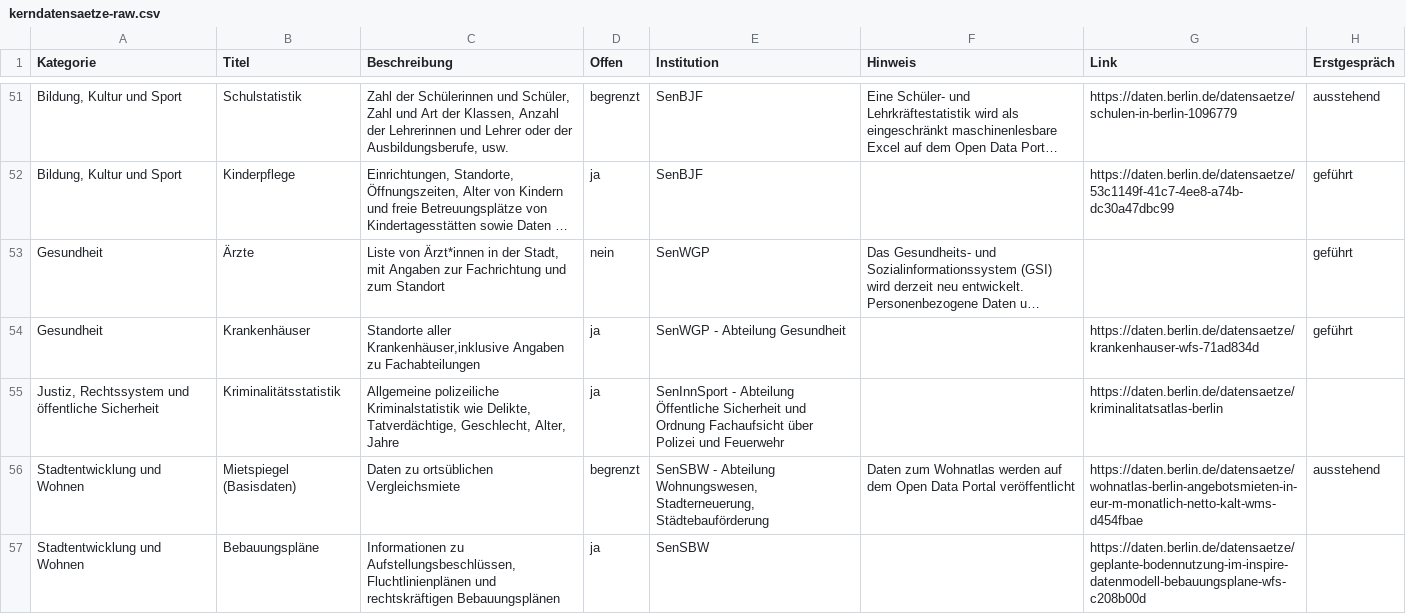
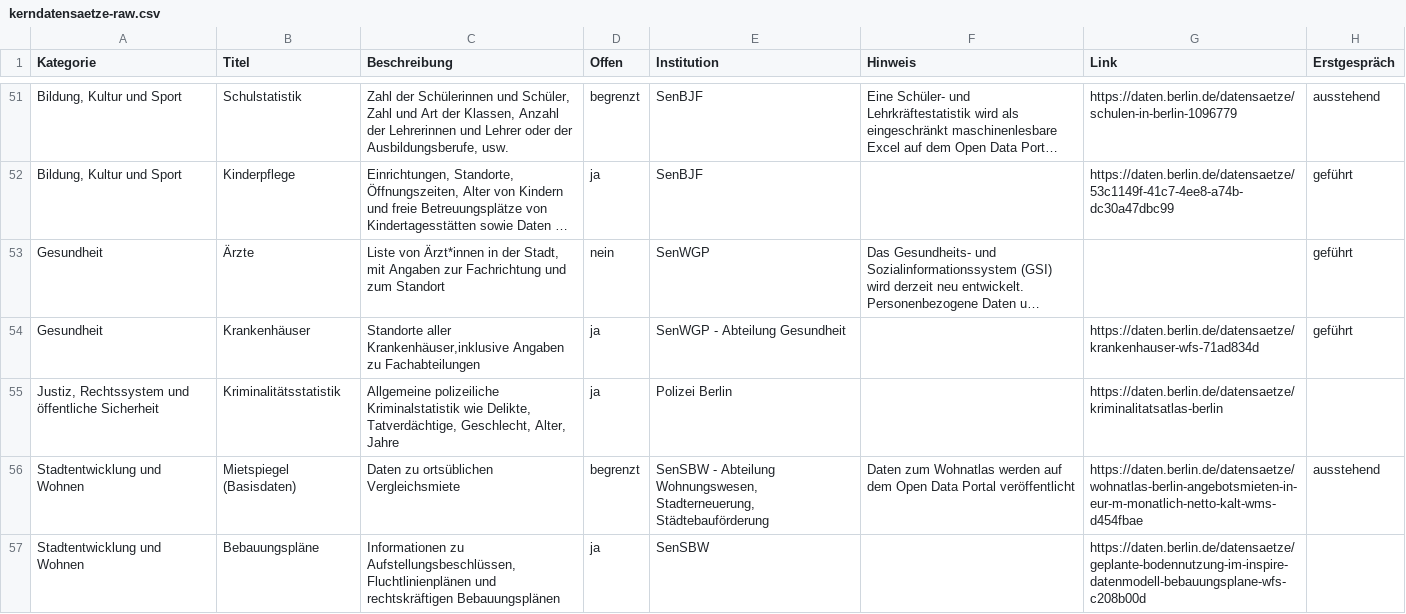
Before and after one commit to technologiestiftung/kerndatensaetze-monitor, a CSV file: data/kerndatensaetze-raw.csv, drawn as a sheet; only a part is shown, gaps mark what is left out; long unchanged cells end in …; the diff names each change by its address in the sheet, - before the commit and + after, or states it on an @@ line.

Commit message:
Update kerndatensaetze-raw.csv
change institution for kriminalitaet

```diff
--- a/data/kerndatensaetze-raw.csv
+++ b/data/kerndatensaetze-raw.csv
-E55 (Institution): SenInnSport - Abteilung Öffentliche Sicherheit und Ordnung Fachaufsicht über Polizei und Feuerwehr
+E55 (Institution): Polizei Berlin
```
